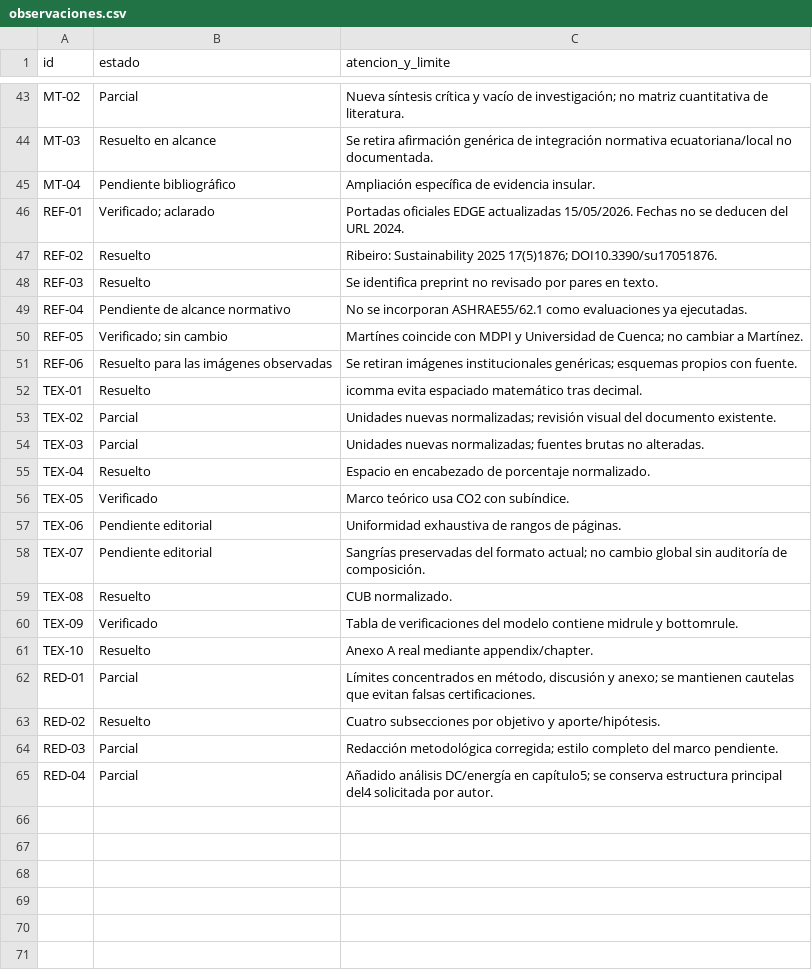
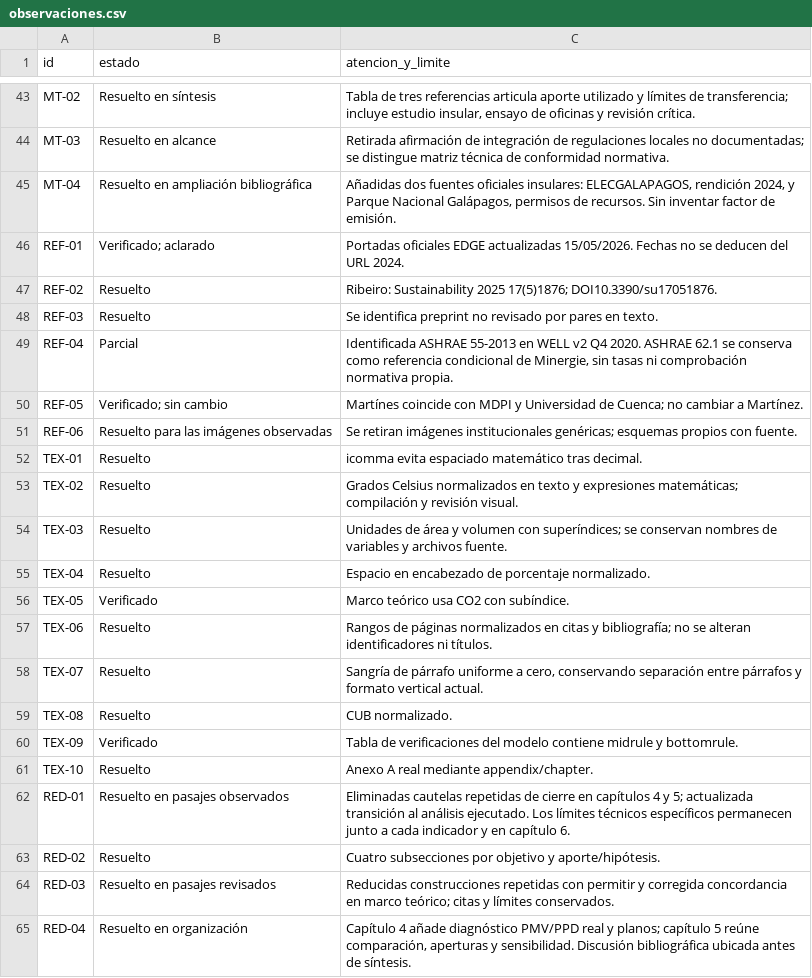
Before and after one commit to JuanOrtiz97/Tesis, a CSV file: revision/observaciones.csv, drawn as a sheet; only a part is shown, gaps mark what is left out; the diff covers the shown part only; the diff names each change by its address in the sheet, - before the commit and + after, or states it on an @@ line.

Commit message:
Unifica figuras y documenta revision de 64 observaciones con resultados verificados

```diff
--- a/revision/observaciones.csv
+++ b/revision/observaciones.csv
-B43 (estado): Parcial
+B43 (estado): Resuelto en síntesis
-C43 (atencion_y_limite): Nueva síntesis crítica y vacío de investigación; no matriz cuantitativa de literatura.
+C43 (atencion_y_limite): Tabla de tres referencias articula aporte utilizado y límites de transferencia; incluye estudio insular, ensayo de oficinas y revisión crítica.
-C44 (atencion_y_limite): Se retira afirmación genérica de integración normativa ecuatoriana/local no documentada.
+C44 (atencion_y_limite): Retirada afirmación de integración de regulaciones locales no documentadas; se distingue matriz técnica de conformidad normativa.
-B45 (estado): Pendiente bibliográfico
+B45 (estado): Resuelto en ampliación bibliográfica
-C45 (atencion_y_limite): Ampliación específica de evidencia insular.
+C45 (atencion_y_limite): Añadidas dos fuentes oficiales insulares: ELECGALAPAGOS, rendición 2024, y Parque Nacional Galápagos, permisos de recursos. Sin inventar factor de emisión.
-B49 (estado): Pendiente de alcance normativo
+B49 (estado): Parcial
-C49 (atencion_y_limite): No se incorporan ASHRAE55/62.1 como evaluaciones ya ejecutadas.
+C49 (atencion_y_limite): Identificada ASHRAE 55-2013 en WELL v2 Q4 2020. ASHRAE 62.1 se conserva como referencia condicional de Minergie, sin tasas ni comprobación normativa propia.
-B53:B54 (estado): Parcial
+B53:B54 (estado): Resuelto
-C53 (atencion_y_limite): Unidades nuevas normalizadas; revisión visual del documento existente.
+C53 (atencion_y_limite): Grados Celsius normalizados en texto y expresiones matemáticas; compilación y revisión visual.
-C54 (atencion_y_limite): Unidades nuevas normalizadas; fuentes brutas no alteradas.
+C54 (atencion_y_limite): Unidades de área y volumen con superíndices; se conservan nombres de variables y archivos fuente.
-B57:B58 (estado): Pendiente editorial
+B57:B58 (estado): Resuelto
-C57 (atencion_y_limite): Uniformidad exhaustiva de rangos de páginas.
+C57 (atencion_y_limite): Rangos de páginas normalizados en citas y bibliografía; no se alteran identificadores ni títulos.
-C58 (atencion_y_limite): Sangrías preservadas del formato actual; no cambio global sin auditoría de composición.
+C58 (atencion_y_limite): Sangría de párrafo uniforme a cero, conservando separación entre párrafos y formato vertical actual.
-B62 (estado): Parcial
+B62 (estado): Resuelto en pasajes observados
-C62 (atencion_y_limite): Límites concentrados en método, discusión y anexo; se mantienen cautelas que evitan falsas certificaciones.
+C62 (atencion_y_limite): Eliminadas cautelas repetidas de cierre en capítulos 4 y 5; actualizada transición al análisis ejecutado. Los límites técnicos específicos permanecen junto a cada indicador y en capítulo 6.
-B64 (estado): Parcial
+B64 (estado): Resuelto en pasajes revisados
-C64 (atencion_y_limite): Redacción metodológica corregida; estilo completo del marco pendiente.
+C64 (atencion_y_limite): Reducidas construcciones repetidas con permitir y corregida concordancia en marco teórico; citas y límites conservados.
-B65 (estado): Parcial
+B65 (estado): Resuelto en organización
-C65 (atencion_y_limite): Añadido análisis DC/energía en capítulo5; se conserva estructura principal del4 solicitada por autor.
+C65 (atencion_y_limite): Capítulo 4 añade diagnóstico PMV/PPD real y planos; capítulo 5 reúne comparación, aperturas y sensibilidad. Discusión bibliográfica ubicada antes de síntesis.
```
Also changed, not shown: 22 edited cells elsewhere in this file, 57 other files.
